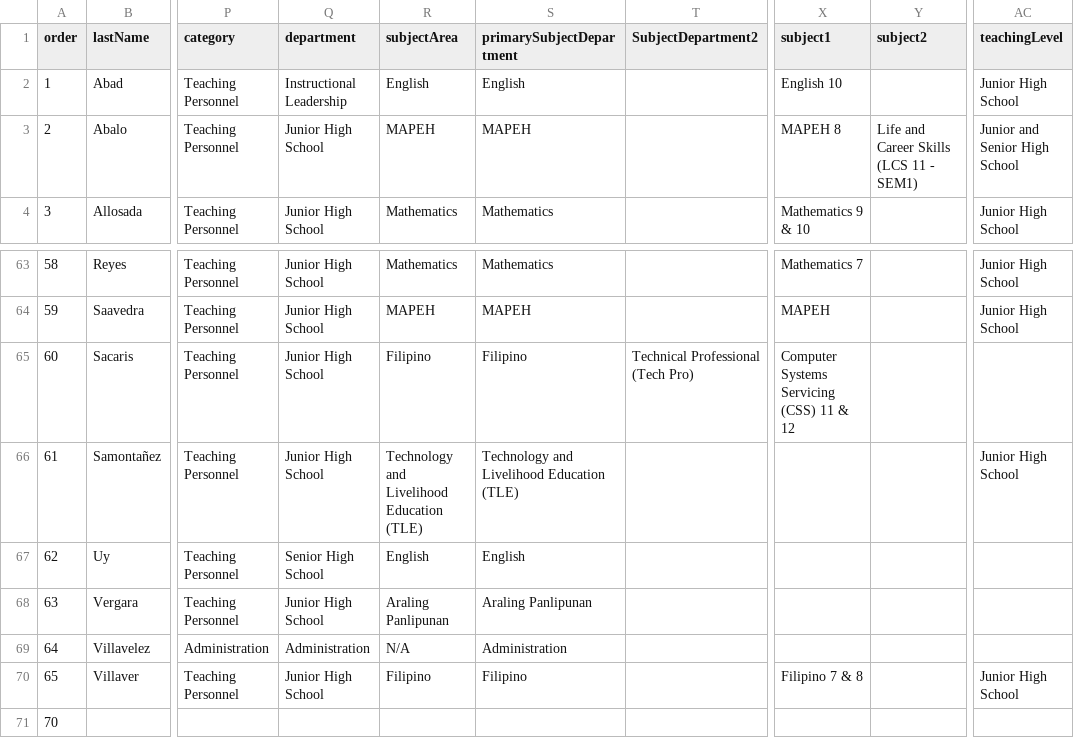
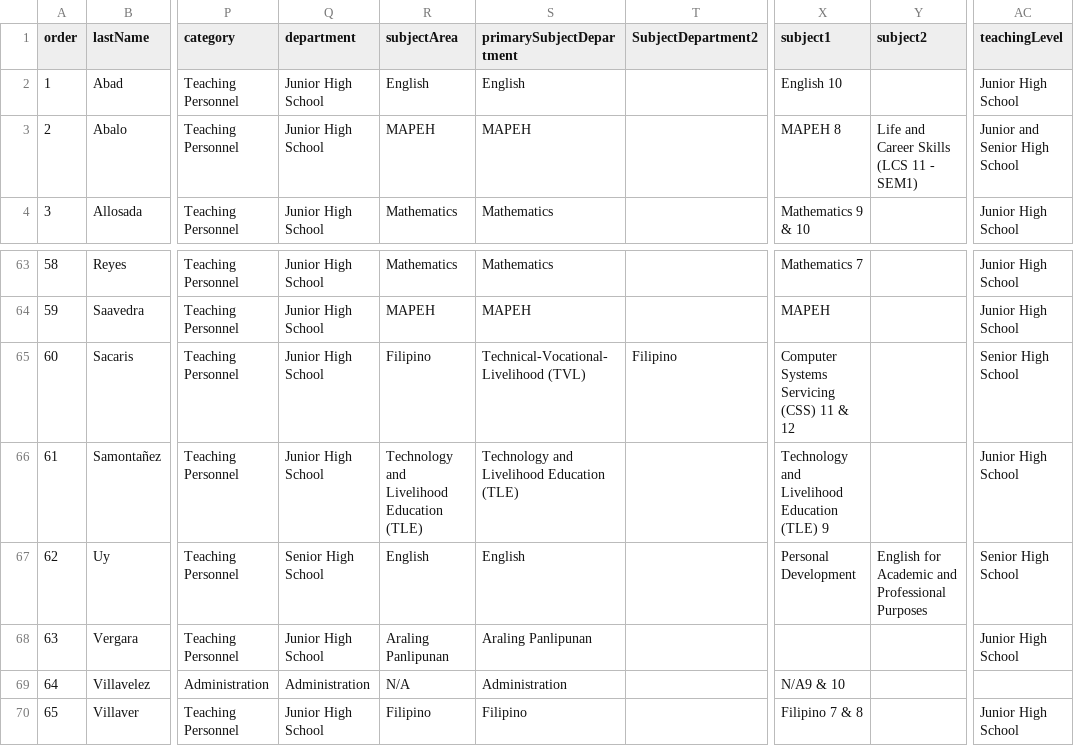
Before and after one commit to tr56seeker/tabunoc-nhs-website, a CSV file: public/data/personnel.csv, drawn as a sheet; only a part is shown, gaps mark what is left out; the shorter side is filled out with more unchanged rows; the diff covers the shown part only; the diff names each change by its address in the sheet, - before the commit and + after, or states it on an @@ line.

```diff
--- a/public/data/personnel.csv
+++ b/public/data/personnel.csv
-Q2 (department): Instructional Leadership
+Q2 (department): Junior High School
-S65 (primarySubjectDepartment): Filipino
+S65 (primarySubjectDepartment): Technical-Vocational-Livelihood (TVL)
-T65 (SubjectDepartment2): Technical Professional (Tech Pro)
+T65 (SubjectDepartment2): Filipino
-AC65 (teachingLevel): (empty)
+AC65 (teachingLevel): Senior High School
-X66 (subject1): (empty)
+X66 (subject1): Technology and Livelihood Education (TLE) 9
-X67 (subject1): (empty)
+X67 (subject1): Personal Development
-Y67 (subject2): (empty)
+Y67 (subject2): English for Academic and Professional Purposes
-AC67 (teachingLevel): (empty)
+AC67 (teachingLevel): Senior High School
-AC68 (teachingLevel): (empty)
+AC68 (teachingLevel): Junior High School
-X69 (subject1): (empty)
+X69 (subject1): N/A9 & 10
```
Also changed, not shown: 70 edited cells elsewhere in this file, 3 other files.
